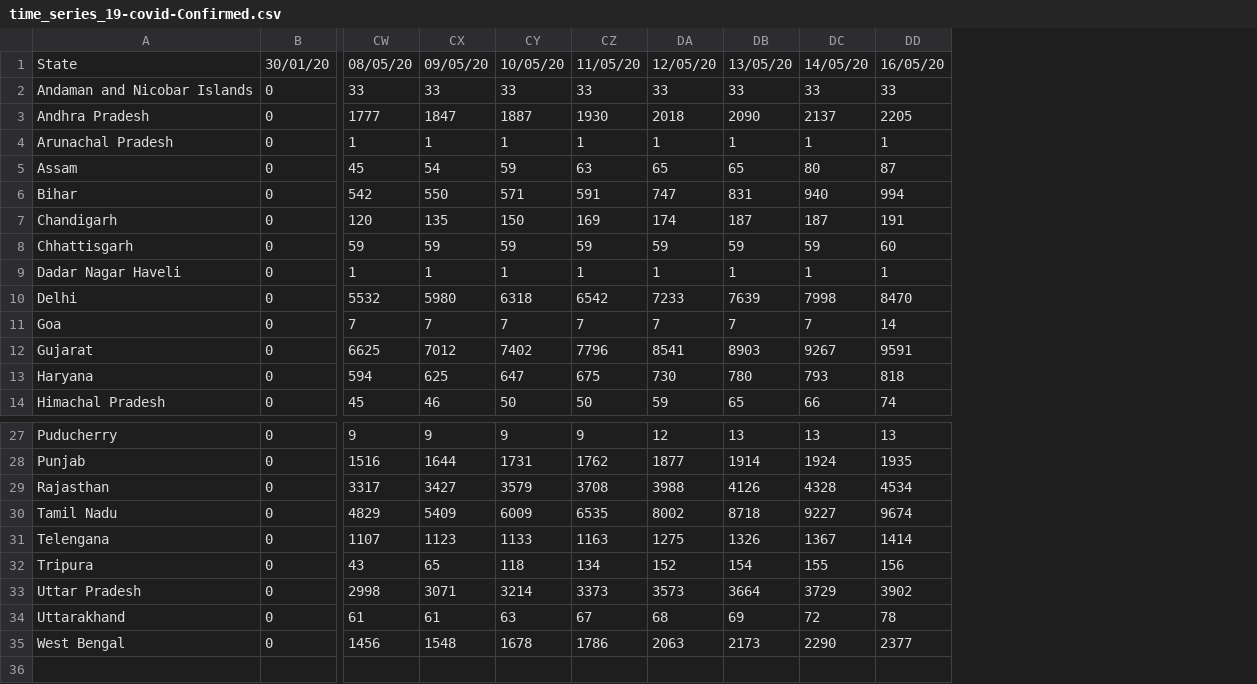
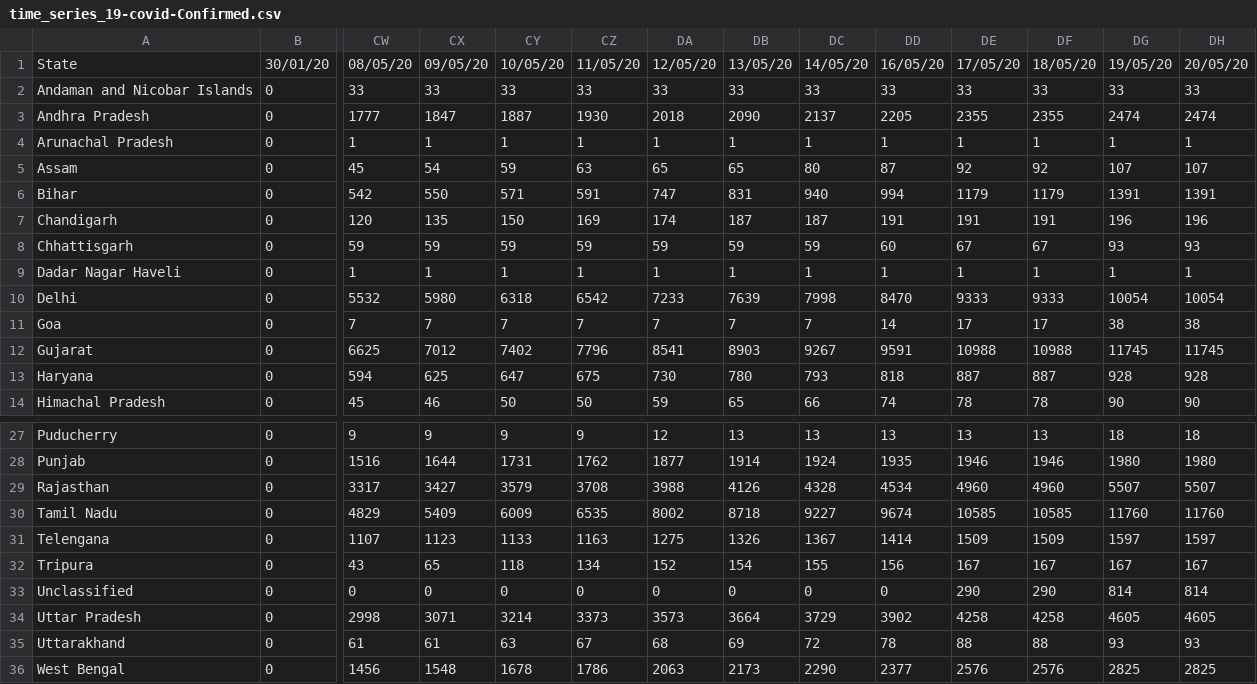
Before and after one commit to ravi-prakash1907/COVID-19-India, a CSV file: india-today/cleaned/time_series_19-covid-Confirmed.csv, drawn as a sheet; only a part is shown, gaps mark what is left out; rows hold the shown columns only; the diff names each change by its address in the sheet, - before the commit and + after, or states it on an @@ line.

```diff
--- a/india-today/cleaned/time_series_19-covid-Confirmed.csv
+++ b/india-today/cleaned/time_series_19-covid-Confirmed.csv
+column DE, rows 1-14: 17/05/20 | 33 | 2355 | 1 | 92 | 1179 | 191 | 67 | 1 | 9333 | 17 | 10988 | 887 | 78; rows 27-32: 13 | 1946 | 4960 | 10585 | 1509 | 167; rows 34-36: 4258 | 88 | 2576
+column DF, rows 1-14: 18/05/20 | 33 | 2355 | 1 | 92 | 1179 | 191 | 67 | 1 | 9333 | 17 | 10988 | 887 | 78; rows 27-32: 13 | 1946 | 4960 | 10585 | 1509 | 167; rows 34-36: 4258 | 88 | 2576
+column DG, rows 1-14: 19/05/20 | 33 | 2474 | 1 | 107 | 1391 | 196 | 93 | 1 | 10054 | 38 | 11745 | 928 | 90; rows 27-32: 18 | 1980 | 5507 | 11760 | 1597 | 167; rows 34-36: 4605 | 93 | 2825
+column DH, rows 1-14: 20/05/20 | 33 | 2474 | 1 | 107 | 1391 | 196 | 93 | 1 | 10054 | 38 | 11745 | 928 | 90; rows 27-32: 18 | 1980 | 5507 | 11760 | 1597 | 167; rows 34-36: 4605 | 93 | 2825
+row 33: Unclassified | 0 | 0 | 0 | 0 | 0 | 0 | 0 | 0 | 0 | 290 | 290 | 814 | 814
```
Also changed, not shown: india-today/cleaned/statewise_ready.csv, india-today/cleaned/time_series_19-covid-Recovered.csv, 18 other files.
